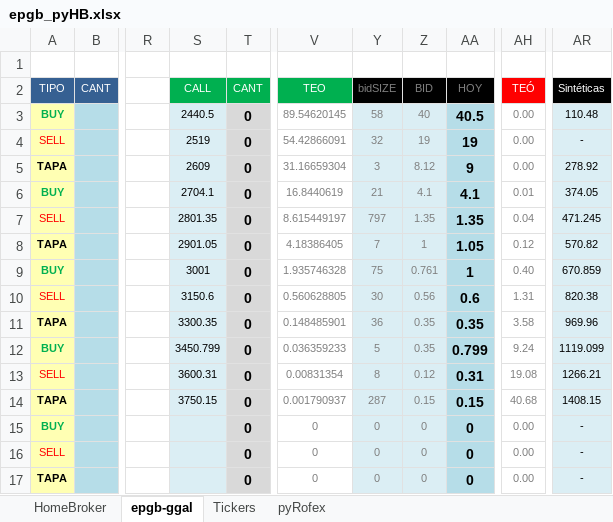
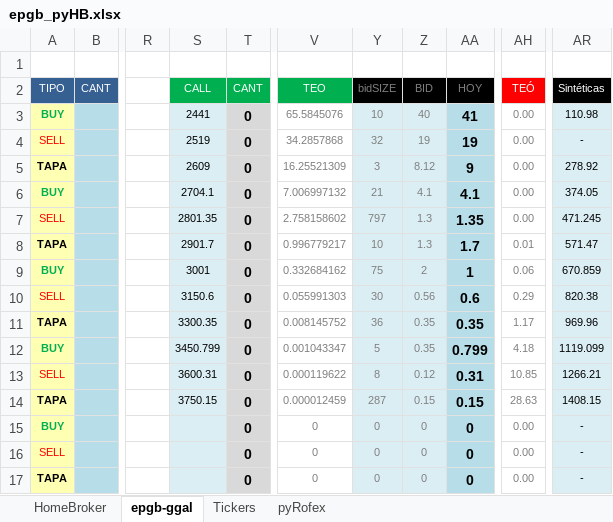
Before and after one commit to piolifl/pyHomeBroker, an Excel workbook: epgb_pyHB.xlsx, sheet epgb-ggal, drawn as a sheet; only a part is shown, gaps mark what is left out; values as stored, in another font and other column widths than the file's, no borders; conditional formats not drawn; the diff covers the shown part only; the diff names each change by its address in the sheet, - before the commit and + after, or states it on an @@ line.

```diff
--- a/epgb_pyHB.xlsx (sheet epgb-ggal)
+++ b/epgb_pyHB.xlsx (sheet epgb-ggal)
-S3: 2440.5
+S3: 2441
-V3: 89.54620145
+V3: 65.5845076
-Y3: 58
+Y3: 10
-AA3: 40.5
+AA3: 41
-AR3: 110.48
+AR3: 110.98
-V4: 54.42866091
+V4: 34.2857868
-V5: 31.16659304
+V5: 16.25521309
-V6: 16.8440619
+V6: 7.006997132
-AH6: 0.01
+AH6: 0.00
-V7: 8.615449197
+V7: 2.758158602
-Z7: 1.35
+Z7: 1.3
-AH7: 0.04
+AH7: 0.00
-S8: 2901.05
+S8: 2901.7
-V8: 4.18386405
+V8: 0.996779217
-Y8: 7
+Y8: 10
-Z8: 1
+Z8: 1.3
-AA8: 1.05
+AA8: 1.7
-AH8: 0.12
+AH8: 0.01
-AR8: 570.82
+AR8: 571.47
-V9: 1.935746328
+V9: 0.332684162
-Z9: 0.761
+Z9: 2
-AH9: 0.40
+AH9: 0.06
-V10: 0.560628805
+V10: 0.055991303
-AH10: 1.31
+AH10: 0.29
-V11: 0.148485901
+V11: 0.008145752
-AH11: 3.58
+AH11: 1.17
-V12: 0.036359233
+V12: 0.001043347
-AH12: 9.24
+AH12: 4.18
-V13: 0.00831354
+V13: 0.000119622
-AH13: 19.08
+AH13: 10.85
-V14: 0.001790937
+V14: 0.000012459
-AH14: 40.68
+AH14: 28.63
```
Also changed, not shown: 2 edited cells elsewhere in this sheet, sheet HomeBroker, 1 other file.
